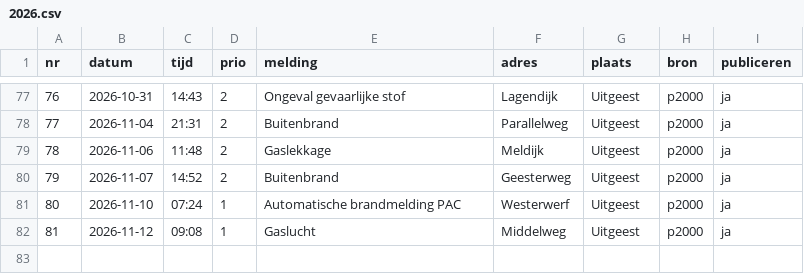
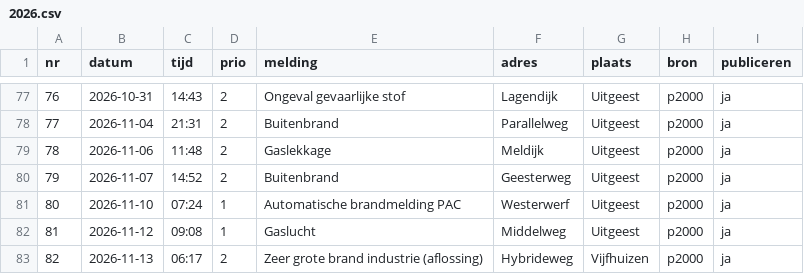
Before and after one commit to SvenKortekaas/brandweeruitgeest.nl, a CSV file: data/uitrukken/2026.csv, drawn as a sheet; only a part is shown, gaps mark what is left out.

```diff
--- a/data/uitrukken/2026.csv
+++ b/data/uitrukken/2026.csv
@@ -82 +82,2 @@ nr,datum,tijd,prio,melding,adres,plaats,bron,publiceren
 81,2026-11-12,09:08,1,Gaslucht,Middelweg,Uitgeest,p2000,ja
+82,2026-11-13,06:17,2,Zeer grote brand industrie (aflossing),Hybrideweg,Vijfhuizen,p2000,ja
```
